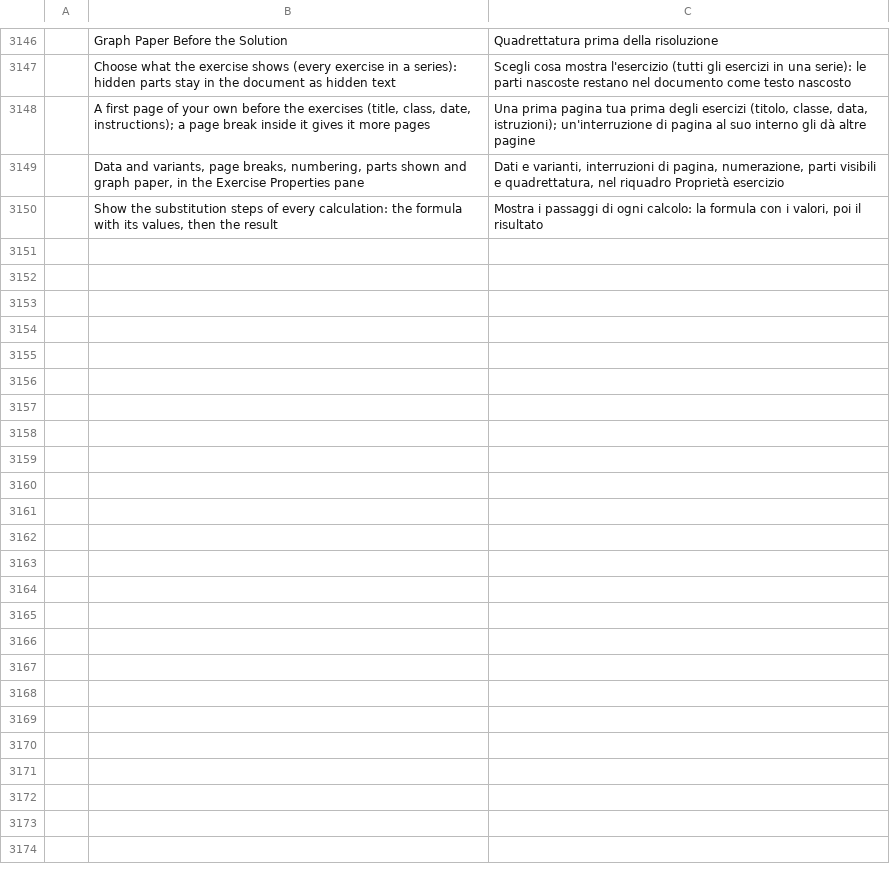
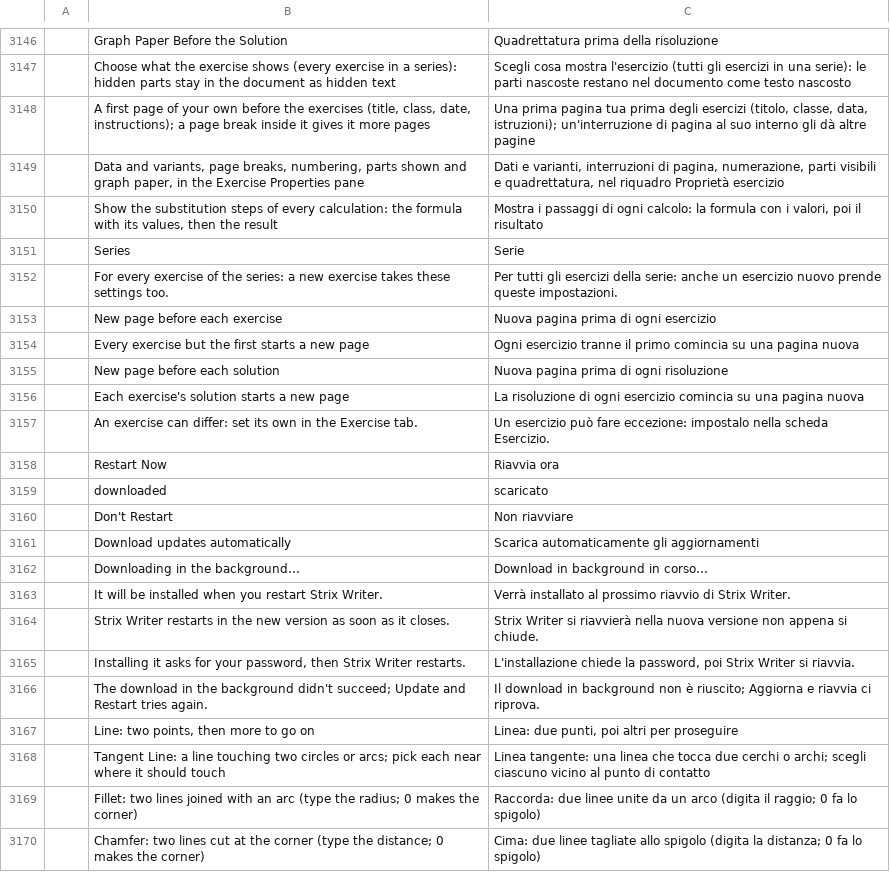
Before and after one commit to nabre/strix, a TSV file: locales/it/wordcraft.tsv, drawn as a sheet; only a part is shown, gaps mark what is left out; the diff covers the shown part only; the diff names each change by its address in the sheet, - before the commit and + after, or states it on an @@ line.

```diff
--- a/locales/it/wordcraft.tsv
+++ b/locales/it/wordcraft.tsv
+row 3151:  | Series | Serie
+row 3152:  | For every exercise of the series: a new exercise takes these settings too. | Per tutti gli esercizi della serie: anche un esercizio nuovo prende queste impostazioni.
+row 3153:  | New page before each exercise | Nuova pagina prima di ogni esercizio
+row 3154:  | Every exercise but the first starts a new page | Ogni esercizio tranne il primo comincia su una pagina nuova
+row 3155:  | New page before each solution | Nuova pagina prima di ogni risoluzione
+row 3156:  | Each exercise's solution starts a new page | La risoluzione di ogni esercizio comincia su una pagina nuova
+row 3157:  | An exercise can differ: set its own in the Exercise tab. | Un esercizio può fare eccezione: impostalo nella scheda Esercizio.
+row 3158:  | Restart Now | Riavvia ora
+row 3159:  | downloaded | scaricato
+row 3160:  | Don't Restart | Non riavviare
+row 3161:  | Download updates automatically | Scarica automaticamente gli aggiornamenti
+row 3162:  | Downloading in the background… | Download in background in corso…
+row 3163:  | It will be installed when you restart Strix Writer. | Verrà installato al prossimo riavvio di Strix Writer.
+row 3164:  | Strix Writer restarts in the new version as soon as it closes. | Strix Writer si riavvierà nella nuova versione non appena si chiude.
+row 3165:  | Installing it asks for your password, then Strix Writer restarts. | L'installazione chiede la password, poi Strix Writer si riavvia.
+row 3166:  | The download in the background didn't succeed; Update and Restart tries again. | Il download in background non è riuscito; Aggiorna e riavvia ci riprova.
+row 3167:  | Line: two points, then more to go on | Linea: due punti, poi altri per proseguire
+row 3168:  | Tangent Line: a line touching two circles or arcs; pick each near where it should touch | Linea tangente: una linea che tocca due cerchi o archi; scegli ciascuno vicino al punto di contatto
+row 3169:  | Fillet: two lines joined with an arc (type the radius; 0 makes the corner) | Raccorda: due linee unite da un arco (digita il raggio; 0 fa lo spigolo)
+row 3170:  | Chamfer: two lines cut at the corner (type the distance; 0 makes the corner) | Cima: due linee tagliate allo spigolo (digita la distanza; 0 fa lo spigolo)
```
Also changed, not shown: 18 added rows and 1 edited cell elsewhere in this file, 20 other files.
